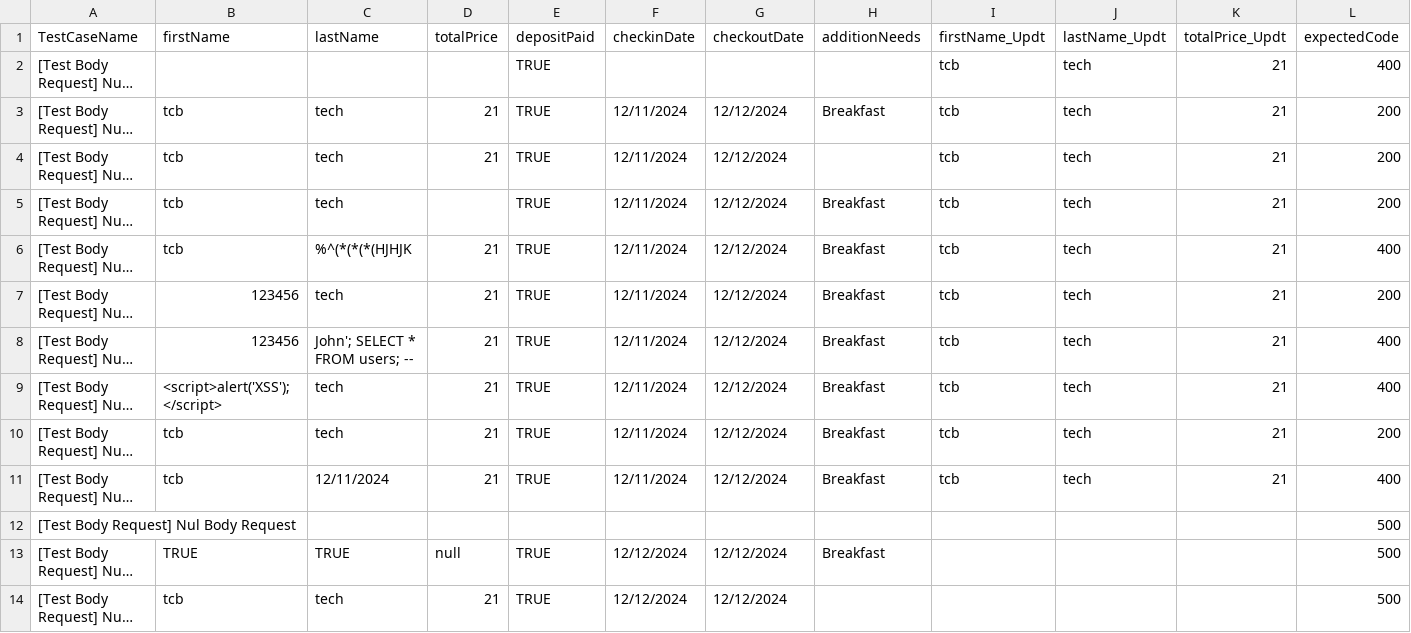
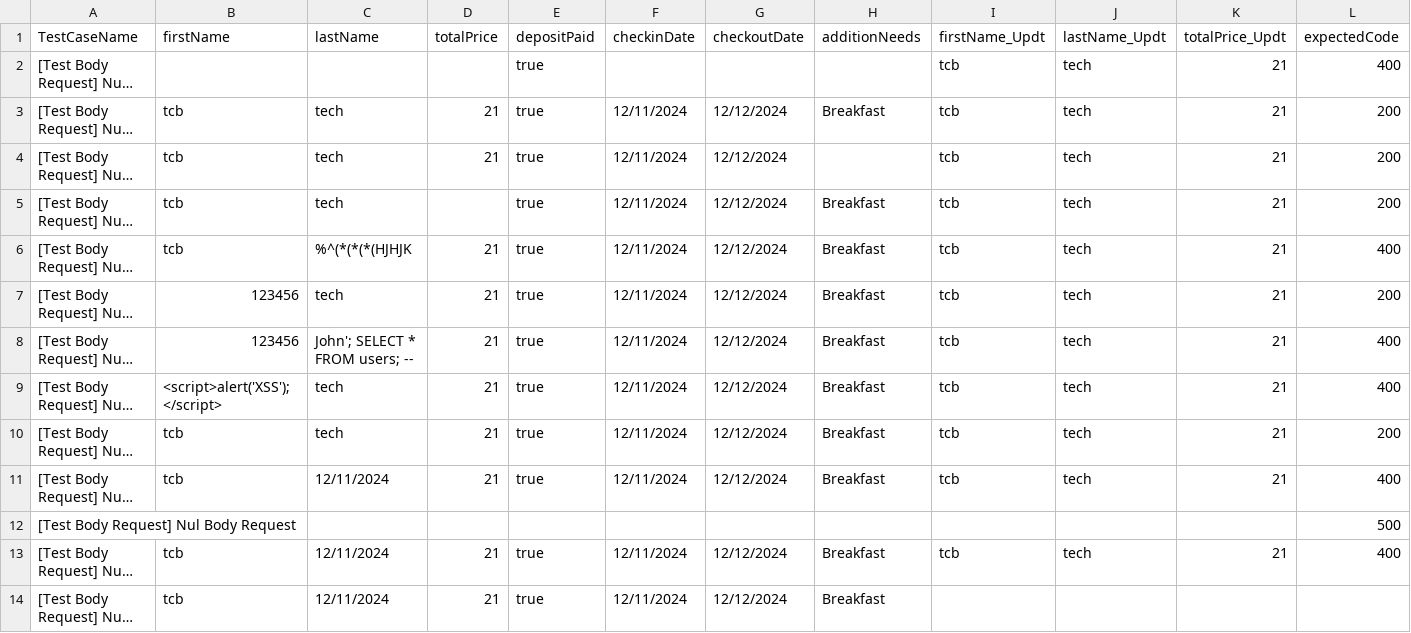
Before and after one commit to thanhvy0301/postman_api, a CSV file: postmanData.csv, drawn as a sheet; only a part is shown; long unchanged cells end in …; the diff names each change by its address in the sheet, - before the commit and + after, or states it on an @@ line.

Commit message:
[Fix bugs] Fix Null key (Require/Not require)

```diff
--- a/postmanData.csv
+++ b/postmanData.csv
-E2:E11 (depositPaid): TRUE
+E2:E11 (depositPaid): true
-B13 (firstName): TRUE
+B13 (firstName): tcb
-C13 (lastName): TRUE
+C13 (lastName): 12/11/2024
-D13 (totalPrice): null
+D13 (totalPrice): 21
-E13:E14 (depositPaid): TRUE
+E13:E14 (depositPaid): true
-F13:F14 (checkinDate): 12/12/2024
+F13:F14 (checkinDate): 12/11/2024
-I13 (firstName_Updt): (empty)
+I13 (firstName_Updt): tcb
-J13 (lastName_Updt): (empty)
+J13 (lastName_Updt): tech
-K13 (totalPrice_Updt): (empty)
+K13 (totalPrice_Updt): 21
-L13 (expectedCode): 500
+L13 (expectedCode): 400
-C14 (lastName): tech
+C14 (lastName): 12/11/2024
-H14 (additionNeeds): (empty)
+H14 (additionNeeds): Breakfast
-L14 (expectedCode): 500
+L14 (expectedCode): (empty)
```
Also changed, not shown: 1 other file.
